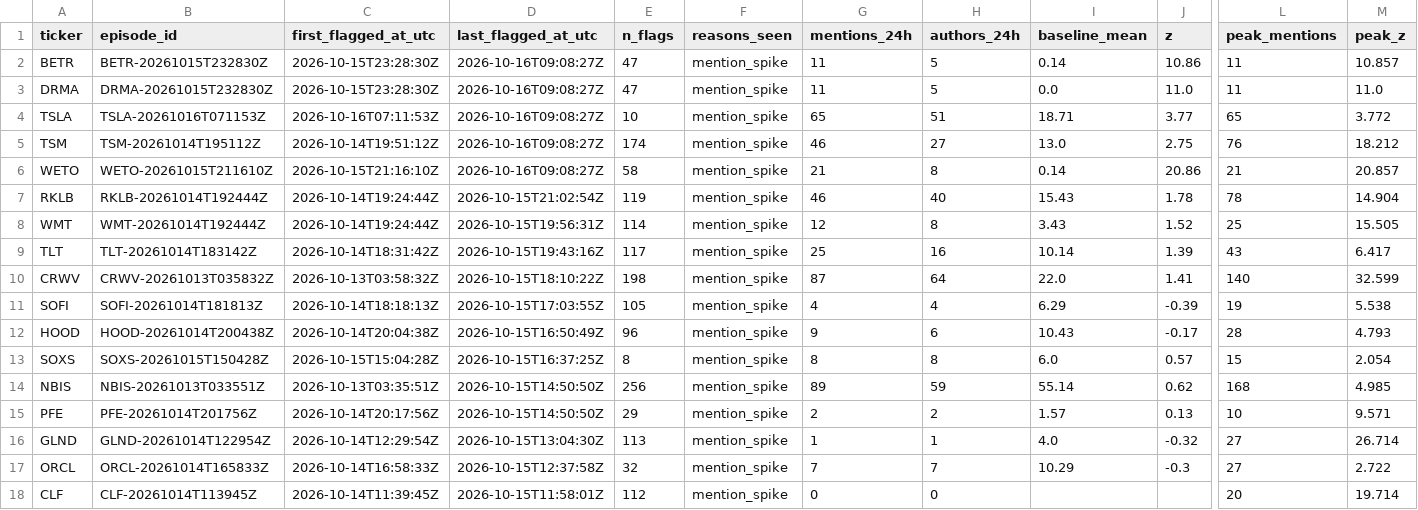
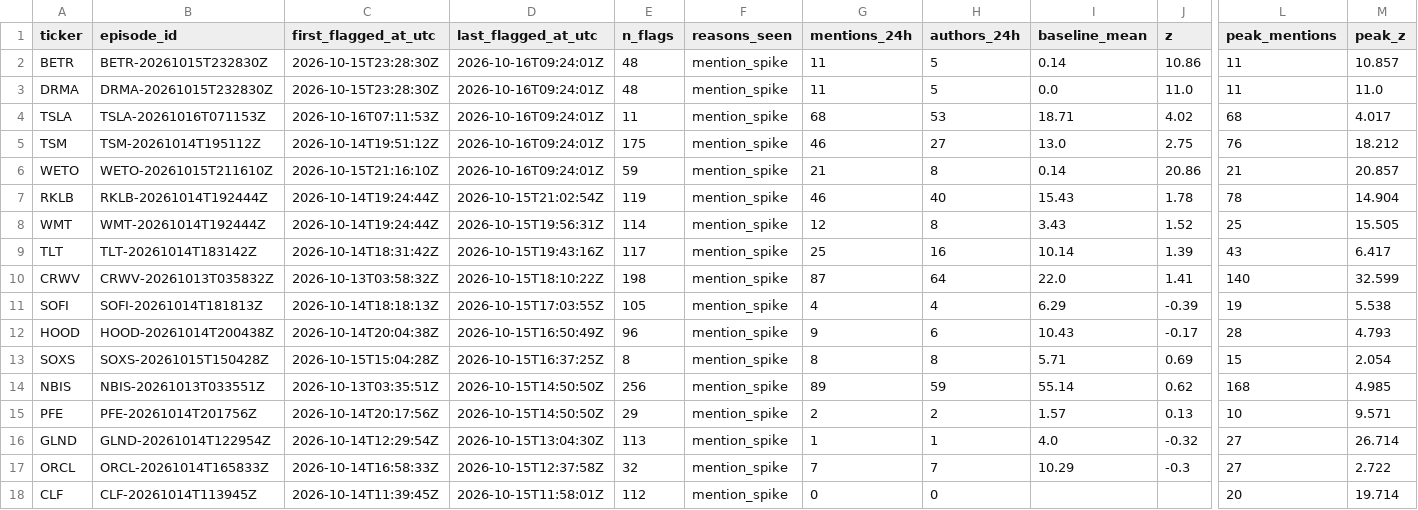
Before and after one commit to ShouvikRaj/pump-dump-detector, a CSV file: candidates/active.csv, drawn as a sheet; only a part is shown, gaps mark what is left out; the diff names each change by its address in the sheet, - before the commit and + after, or states it on an @@ line.

```diff
--- a/candidates/active.csv
+++ b/candidates/active.csv
-D2:D6 (last_flagged_at_utc): 2026-10-16T09:08:27Z
+D2:D6 (last_flagged_at_utc): 2026-10-16T09:24:01Z
-E2:E3 (n_flags): 47
+E2:E3 (n_flags): 48
-E4 (n_flags): 10
+E4 (n_flags): 11
-G4 (mentions_24h): 65
+G4 (mentions_24h): 68
-H4 (authors_24h): 51
+H4 (authors_24h): 53
-J4 (z): 3.77
+J4 (z): 4.02
-L4 (peak_mentions): 65
+L4 (peak_mentions): 68
-M4 (peak_z): 3.772
+M4 (peak_z): 4.017
-E5 (n_flags): 174
+E5 (n_flags): 175
-E6 (n_flags): 58
+E6 (n_flags): 59
-I13 (baseline_mean): 6.0
+I13 (baseline_mean): 5.71
-J13 (z): 0.57
+J13 (z): 0.69
```
Also changed, not shown: 5 other files.
